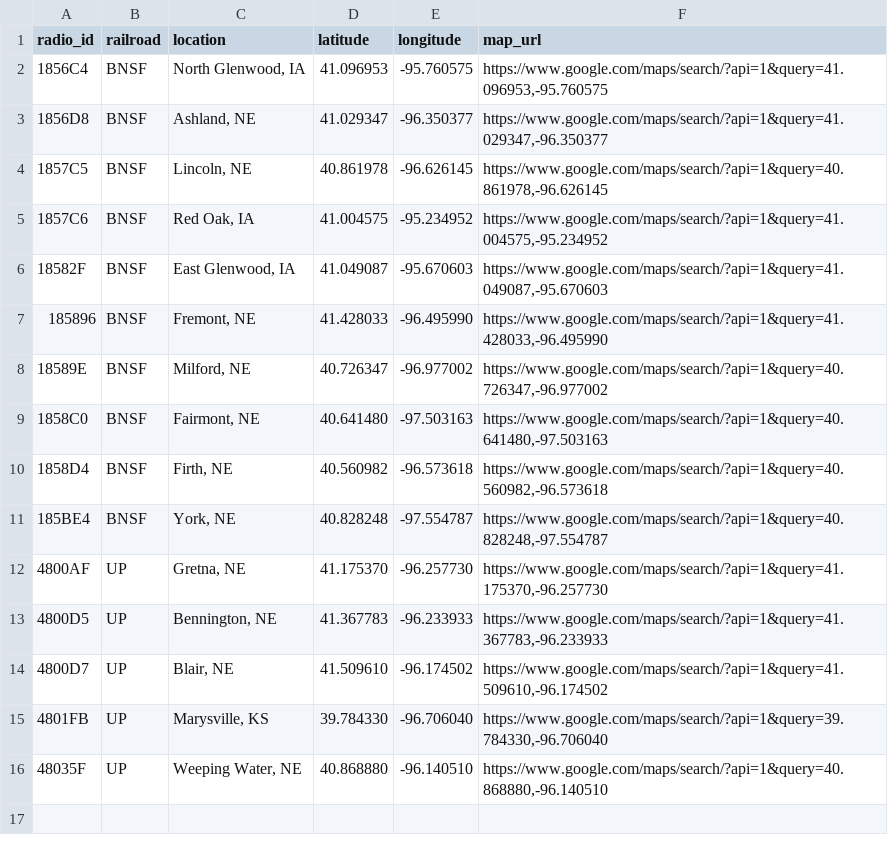
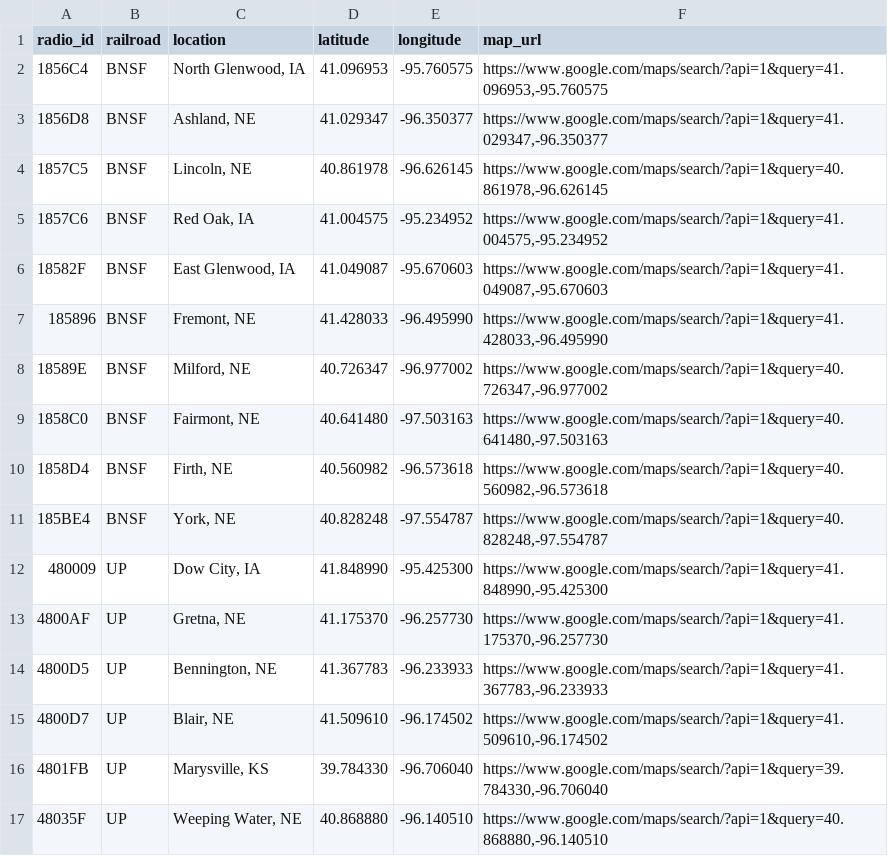
Before and after one commit to jeffreyfriesen-gh/itcmon-wiu-config, a CSV file: observed-base-stations/base-stations.csv, drawn as a sheet; the diff names each change by its address in the sheet, - before the commit and + after, or states it on an @@ line.

Commit message:
Add UPRR Dow City base station

```diff
--- a/observed-base-stations/base-stations.csv
+++ b/observed-base-stations/base-stations.csv
+row 12: 480009 | UP | Dow City, IA | 41.848990 | -95.425300 | https://www.google.com/maps/search/?api=1&query=41.848990,-95.425300
```
Also changed, not shown: 2 other files.
